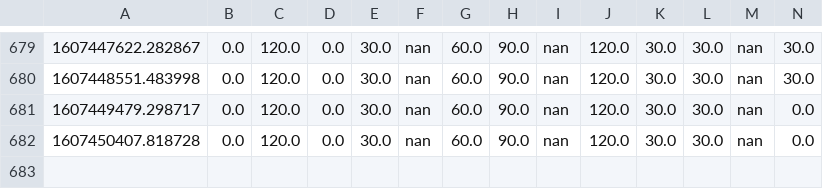
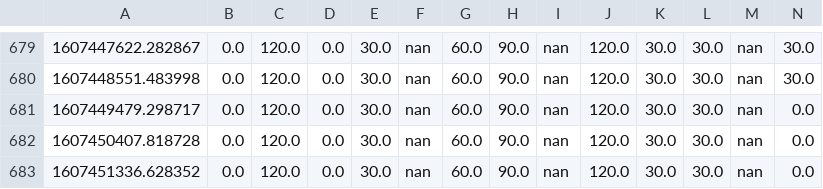
Before and after one commit to juliennelachance/CoVID_Wait_Times_NYC, a CSV file: wait_times.csv, drawn as a sheet; only a part is shown, gaps mark what is left out; rows hold the shown columns only; the diff names each change by its address in the sheet, - before the commit and + after, or states it on an @@ line.

```diff
--- a/wait_times.csv
+++ b/wait_times.csv
+row 683: 1607451336.628352 | 0.0 | 120.0 | 0.0 | 30.0 | nan | 60.0 | 90.0 | nan | 120.0 | 30.0 | 30.0 | nan | 0.0
```
Also changed, not shown: 2 other files.
